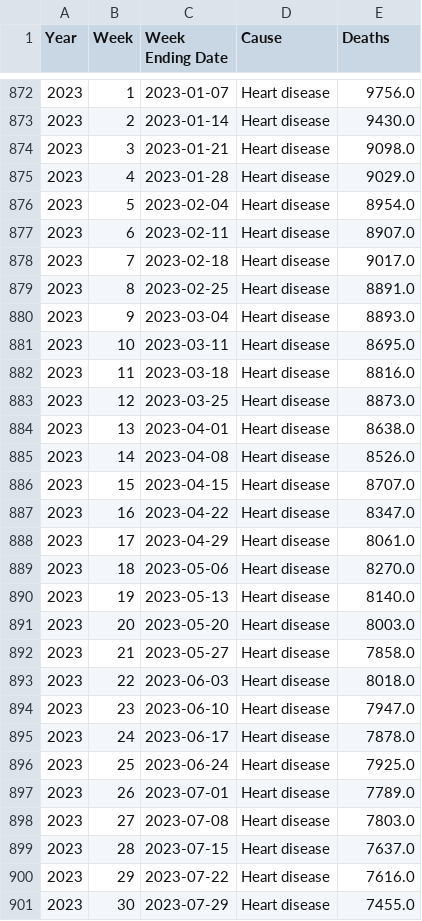
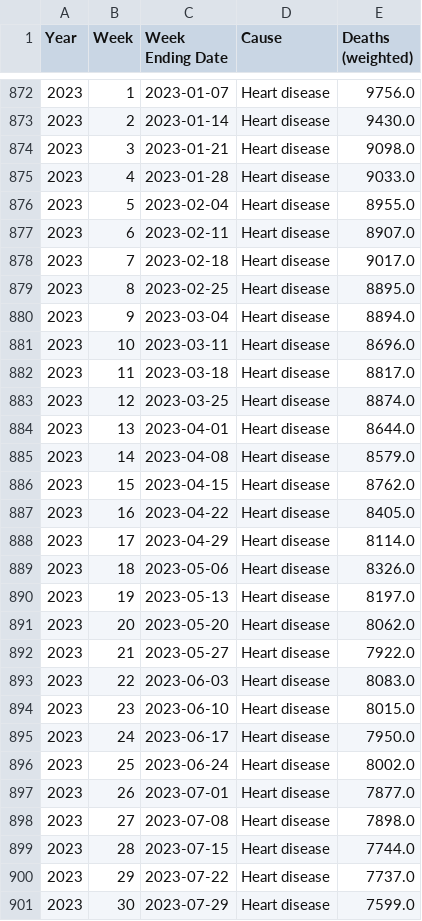
Before and after one commit to datatrove-edu/datatrove-edu.github.io, a CSV file: content/entries/deaths-per-week-us/us_weekly_cancer_and_heart_data_only.csv, drawn as a sheet; only a part is shown, gaps mark what is left out; the diff covers the shown part only.

```diff
--- a/content/entries/deaths-per-week-us/us_weekly_cancer_and_heart_data_only.csv
+++ b/content/entries/deaths-per-week-us/us_weekly_cancer_and_heart_data_only.csv
@@ -1 +1 @@
-Year,Week,Week Ending Date,Cause,Deaths
+Year,Week,Week Ending Date,Cause,Deaths (weighted)
@@ -874,28 +874,28 @@ Year,Week,Week Ending Date,Cause,Deaths
 2023,3,2023-01-21,Heart disease,9098.0
-2023,4,2023-01-28,Heart disease,9029.0
-2023,5,2023-02-04,Heart disease,8954.0
+2023,4,2023-01-28,Heart disease,9033.0
+2023,5,2023-02-04,Heart disease,8955.0
 2023,6,2023-02-11,Heart disease,8907.0
 2023,7,2023-02-18,Heart disease,9017.0
-2023,8,2023-02-25,Heart disease,8891.0
-2023,9,2023-03-04,Heart disease,8893.0
-2023,10,2023-03-11,Heart disease,8695.0
-2023,11,2023-03-18,Heart disease,8816.0
-2023,12,2023-03-25,Heart disease,8873.0
-2023,13,2023-04-01,Heart disease,8638.0
-2023,14,2023-04-08,Heart disease,8526.0
-2023,15,2023-04-15,Heart disease,8707.0
-2023,16,2023-04-22,Heart disease,8347.0
-2023,17,2023-04-29,Heart disease,8061.0
-2023,18,2023-05-06,Heart disease,8270.0
-2023,19,2023-05-13,Heart disease,8140.0
-2023,20,2023-05-20,Heart disease,8003.0
-2023,21,2023-05-27,Heart disease,7858.0
-2023,22,2023-06-03,Heart disease,8018.0
-2023,23,2023-06-10,Heart disease,7947.0
-2023,24,2023-06-17,Heart disease,7878.0
-2023,25,2023-06-24,Heart disease,7925.0
-2023,26,2023-07-01,Heart disease,7789.0
-2023,27,2023-07-08,Heart disease,7803.0
-2023,28,2023-07-15,Heart disease,7637.0
-2023,29,2023-07-22,Heart disease,7616.0
-2023,30,2023-07-29,Heart disease,7455.0
+2023,8,2023-02-25,Heart disease,8895.0
+2023,9,2023-03-04,Heart disease,8894.0
+2023,10,2023-03-11,Heart disease,8696.0
+2023,11,2023-03-18,Heart disease,8817.0
+2023,12,2023-03-25,Heart disease,8874.0
+2023,13,2023-04-01,Heart disease,8644.0
+2023,14,2023-04-08,Heart disease,8579.0
+2023,15,2023-04-15,Heart disease,8762.0
+2023,16,2023-04-22,Heart disease,8405.0
+2023,17,2023-04-29,Heart disease,8114.0
+2023,18,2023-05-06,Heart disease,8326.0
+2023,19,2023-05-13,Heart disease,8197.0
+2023,20,2023-05-20,Heart disease,8062.0
+2023,21,2023-05-27,Heart disease,7922.0
+2023,22,2023-06-03,Heart disease,8083.0
+2023,23,2023-06-10,Heart disease,8015.0
+2023,24,2023-06-17,Heart disease,7950.0
+2023,25,2023-06-24,Heart disease,8002.0
+2023,26,2023-07-01,Heart disease,7877.0
+2023,27,2023-07-08,Heart disease,7898.0
+2023,28,2023-07-15,Heart disease,7744.0
+2023,29,2023-07-22,Heart disease,7737.0
+2023,30,2023-07-29,Heart disease,7599.0
```
Also changed, not shown: 44 edited cells elsewhere in this file, 7 other files.
